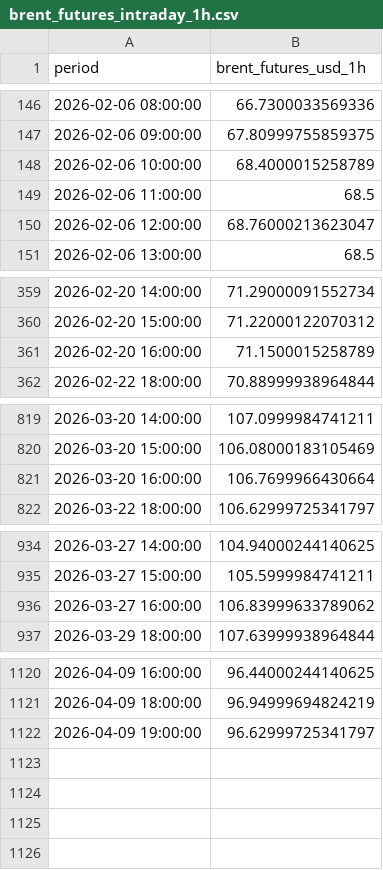
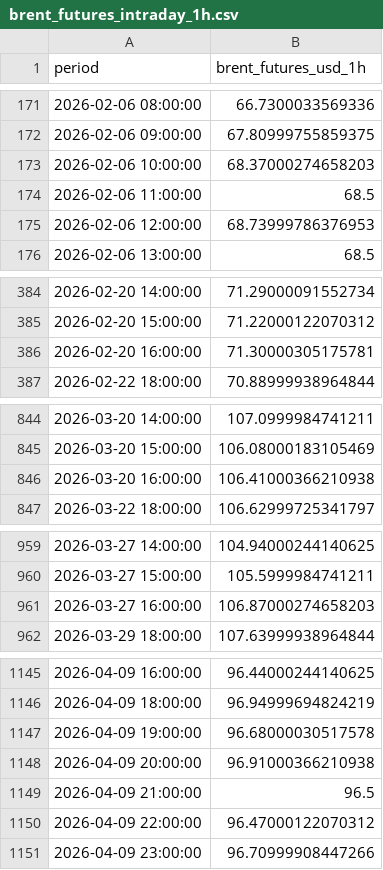
Before and after one commit to felixschrader/spritpreisprognose, a CSV file: data/brent_futures_intraday_1h.csv, drawn as a sheet; only a part is shown, gaps mark what is left out; the diff covers the shown part only.

```diff
--- a/data/brent_futures_intraday_1h.csv
+++ b/data/brent_futures_intraday_1h.csv
@@ -147,5 +172,5 @@ period,brent_futures_usd_1h
 2026-02-06 09:00:00,67.80999755859375
-2026-02-06 10:00:00,68.4000015258789
+2026-02-06 10:00:00,68.37000274658203
 2026-02-06 11:00:00,68.5
-2026-02-06 12:00:00,68.76000213623047
+2026-02-06 12:00:00,68.73999786376953
 2026-02-06 13:00:00,68.5
@@ -360,3 +385,3 @@ period,brent_futures_usd_1h
 2026-02-20 15:00:00,71.22000122070312
-2026-02-20 16:00:00,71.1500015258789
+2026-02-20 16:00:00,71.30000305175781
 2026-02-22 18:00:00,70.88999938964844
@@ -820,3 +845,3 @@ period,brent_futures_usd_1h
 2026-03-20 15:00:00,106.08000183105469
-2026-03-20 16:00:00,106.7699966430664
+2026-03-20 16:00:00,106.41000366210938
 2026-03-22 18:00:00,106.62999725341797
@@ -935,3 +960,3 @@ period,brent_futures_usd_1h
 2026-03-27 15:00:00,105.5999984741211
-2026-03-27 16:00:00,106.83999633789062
+2026-03-27 16:00:00,106.87000274658203
 2026-03-29 18:00:00,107.63999938964844
@@ -1121,2 +1146,6 @@ period,brent_futures_usd_1h
 2026-04-09 18:00:00,96.94999694824219
-2026-04-09 19:00:00,96.62999725341797
+2026-04-09 19:00:00,96.68000030517578
+2026-04-09 20:00:00,96.91000366210938
+2026-04-09 21:00:00,96.5
+2026-04-09 22:00:00,96.47000122070312
+2026-04-09 23:00:00,96.70999908447266
```
Also changed, not shown: 25 added rows and 2 edited cells elsewhere in this file.
